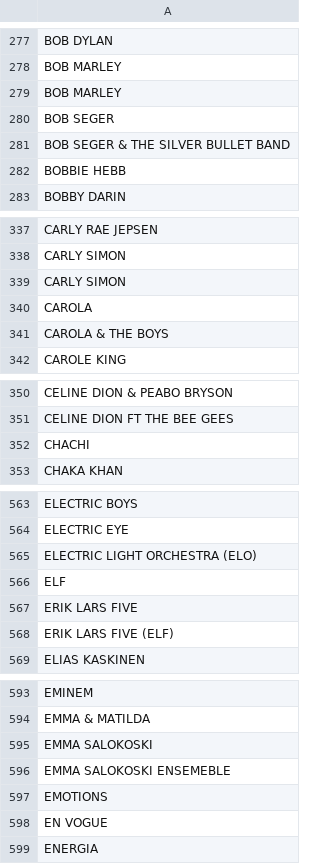
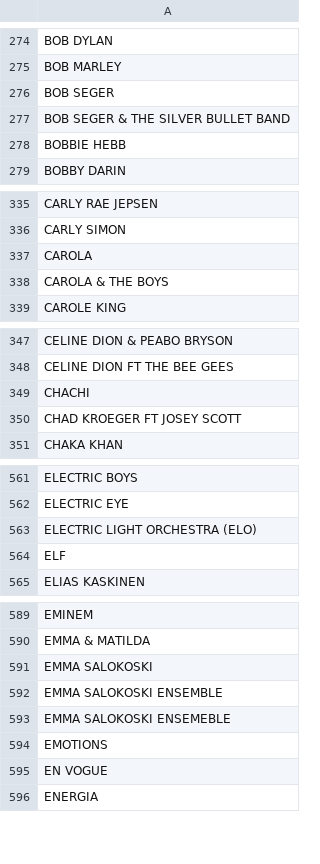
Before and after one commit to LamminHovi/Karaokelista, a CSV file: artisti.csv, drawn as a sheet; only a part is shown, gaps mark what is left out; the diff covers the shown part only.

```diff
--- a/artisti.csv
+++ b/artisti.csv
@@ -278,3 +275,2 @@ BOB DYLAN
 BOB MARLEY
-BOB MARLEY
 BOB SEGER
@@ -338,3 +336,2 @@ CARLY RAE JEPSEN
 CARLY SIMON
-CARLY SIMON
 CAROLA
@@ -352,2 +349,3 @@ CELINE DION FT THE BEE GEES
 CHACHI
+CHAD KROEGER FT JOSEY SCOTT
 CHAKA KHAN
@@ -566,4 +564,2 @@ ELECTRIC LIGHT ORCHESTRA (ELO)
 ELF
-ERIK LARS FIVE
-ERIK LARS FIVE (ELF)
 ELIAS KASKINEN
@@ -595,2 +591,3 @@ EMMA & MATILDA
 EMMA SALOKOSKI
+EMMA SALOKOSKI ENSEMBLE
 EMMA SALOKOSKI ENSEMEBLE
```
Also changed, not shown: 20 added rows, 12 removed rows and 4 moved rows elsewhere in this file.
